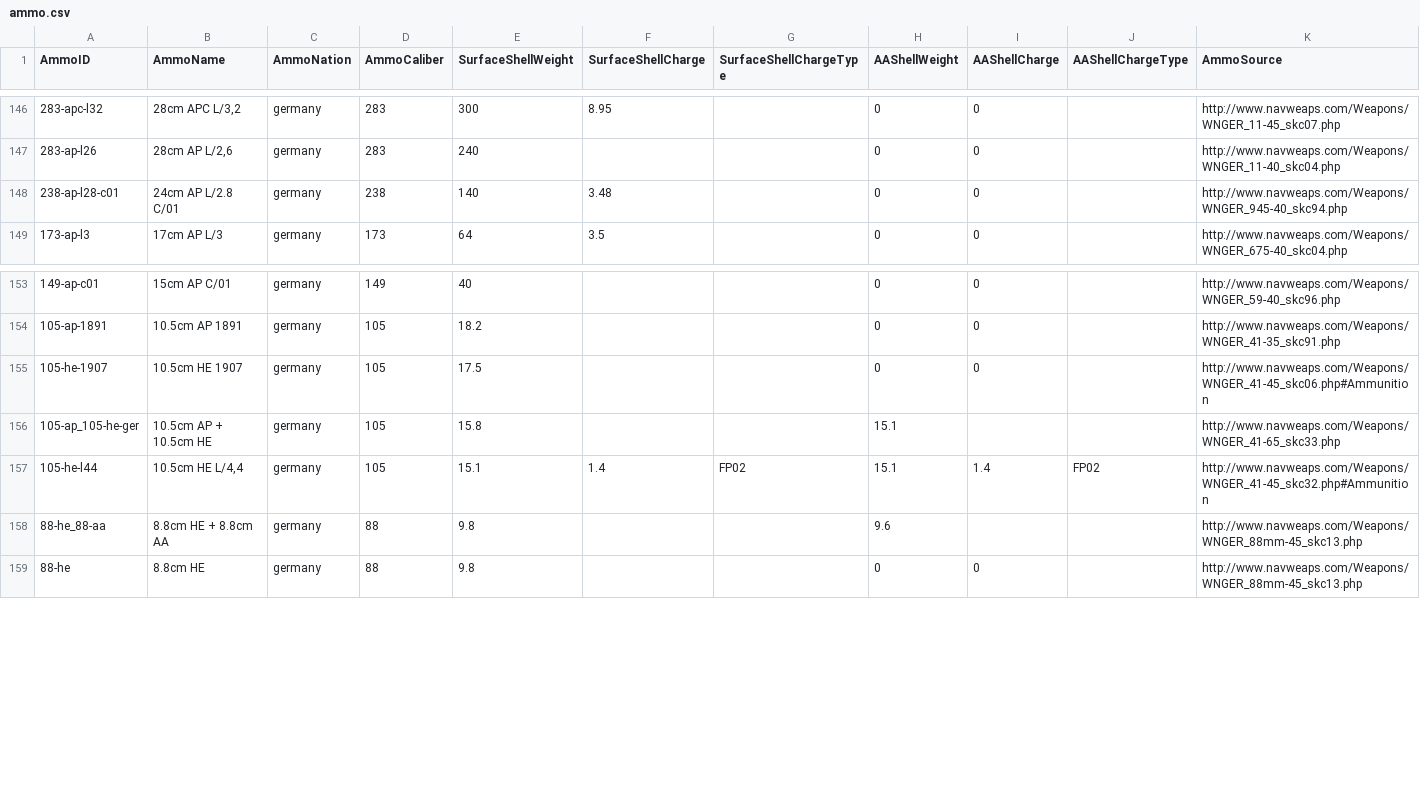
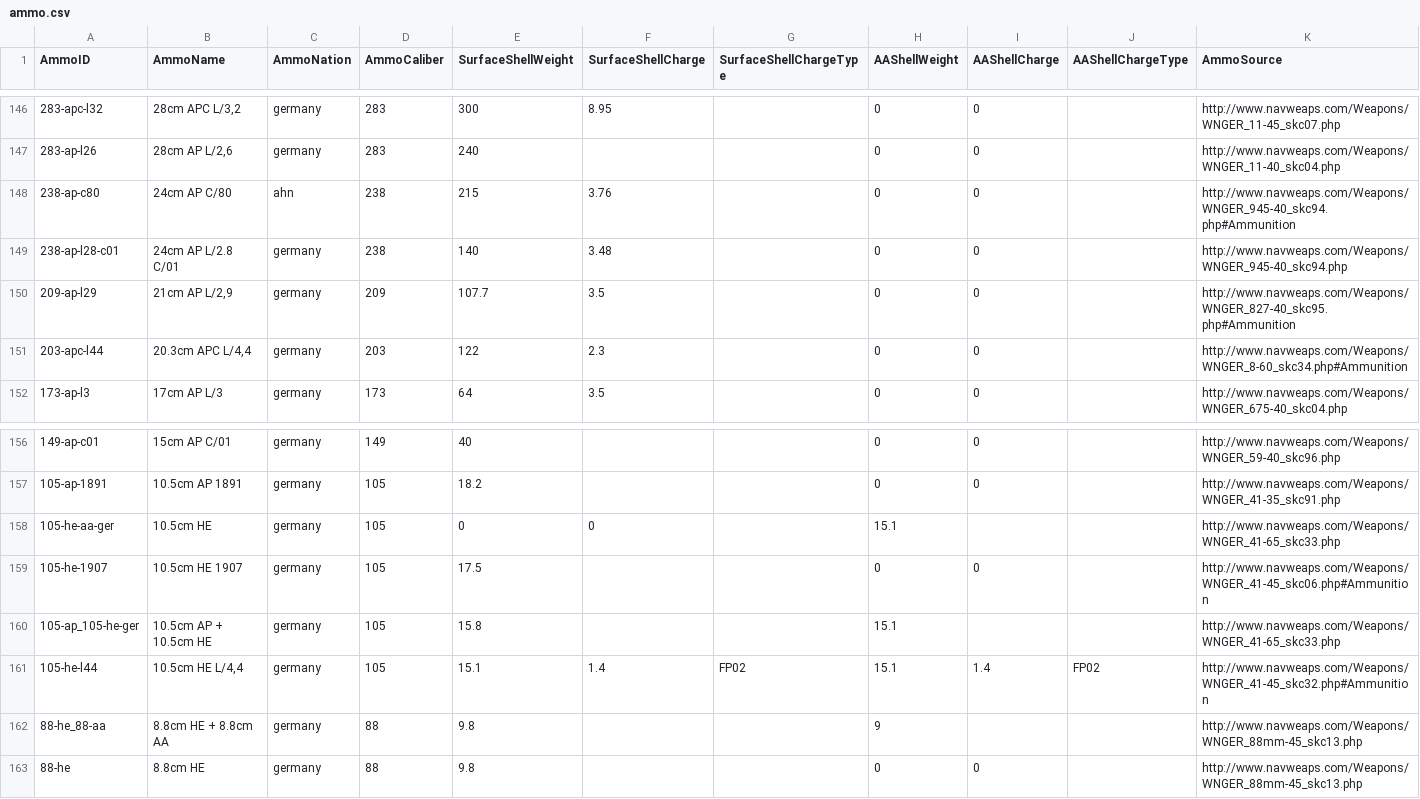
Before and after one commit to jasonmarcher/ferrous-dressed-vessels, a CSV file: res/prebuilt/ammo.csv, drawn as a sheet; only a part is shown, gaps mark what is left out.

```diff
--- a/res/prebuilt/ammo.csv
+++ b/res/prebuilt/ammo.csv
@@ -147,3 +147,6 @@ AmmoID,AmmoName,AmmoNation,AmmoCaliber,SurfaceShellWeight,SurfaceShellCharge,Sur
 283-ap-l26,"28cm AP L/2,6",germany,283,240,,,0,0,,http://www.navweaps.com/Weapons/WNGER_11-40_skc04.php
+238-ap-c80,24cm AP C/80,ahn,238,215,3.76,,0,0,,http://www.navweaps.com/Weapons/WNGER_945-40_skc94.php#Ammunition
 238-ap-l28-c01,24cm AP L/2.8 C/01,germany,238,140,3.48,,0,0,,http://www.navweaps.com/Weapons/WNGER_945-40_skc94.php
+209-ap-l29,"21cm AP L/2,9",germany,209,107.7,3.5,,0,0,,http://www.navweaps.com/Weapons/WNGER_827-40_skc95.php#Ammunition
+203-apc-l44,"20.3cm APC L/4,4",germany,203,122,2.3,,0,0,,http://www.navweaps.com/Weapons/WNGER_8-60_skc34.php#Ammunition
 173-ap-l3,17cm AP L/3,germany,173,64,3.5,,0,0,,http://www.navweaps.com/Weapons/WNGER_675-40_skc04.php
@@ -154,2 +157,3 @@ AmmoID,AmmoName,AmmoNation,AmmoCaliber,SurfaceShellWeight,SurfaceShellCharge,Sur
 105-ap-1891,10.5cm AP 1891,germany,105,18.2,,,0,0,,http://www.navweaps.com/Weapons/WNGER_41-35_skc91.php
+105-he-aa-ger,10.5cm HE,germany,105,0,0,,15.1,,,http://www.navweaps.com/Weapons/WNGER_41-65_skc33.php
 105-he-1907,10.5cm HE 1907,germany,105,17.5,,,0,0,,http://www.navweaps.com/Weapons/WNGER_41-45_skc06.php#Ammunition
@@ -157,3 +161,3 @@ AmmoID,AmmoName,AmmoNation,AmmoCaliber,SurfaceShellWeight,SurfaceShellCharge,Sur
 105-he-l44,"10.5cm HE L/4,4",germany,105,15.1,1.4,FP02,15.1,1.4,FP02,http://www.navweaps.com/Weapons/WNGER_41-45_skc32.php#Ammunition
-88-he_88-aa,8.8cm HE + 8.8cm AA,germany,88,9.8,,,9.6,,,http://www.navweaps.com/Weapons/WNGER_88mm-45_skc13.php
+88-he_88-aa,8.8cm HE + 8.8cm AA,germany,88,9.8,,,9,,,http://www.navweaps.com/Weapons/WNGER_88mm-45_skc13.php
 88-he,8.8cm HE,germany,88,9.8,,,0,0,,http://www.navweaps.com/Weapons/WNGER_88mm-45_skc13.php
```
Also changed, not shown: res/prebuilt/batteries.csv, res/prebuilt/gun-mounts.csv, 4 other files.
